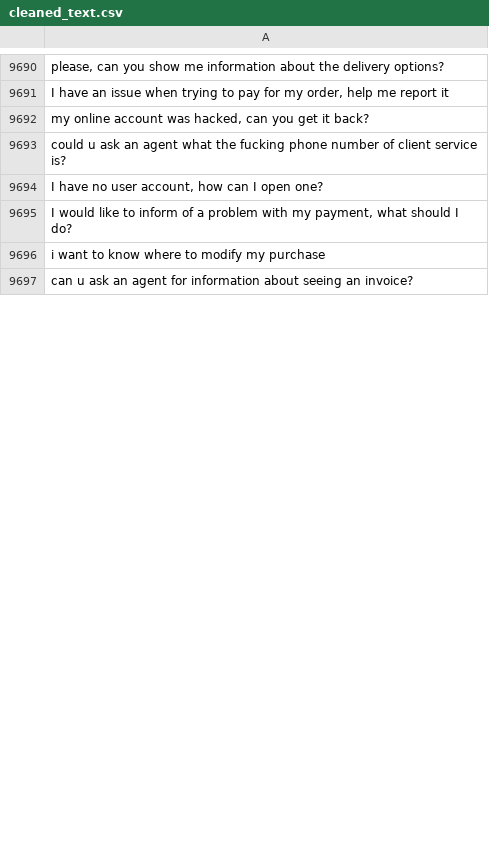
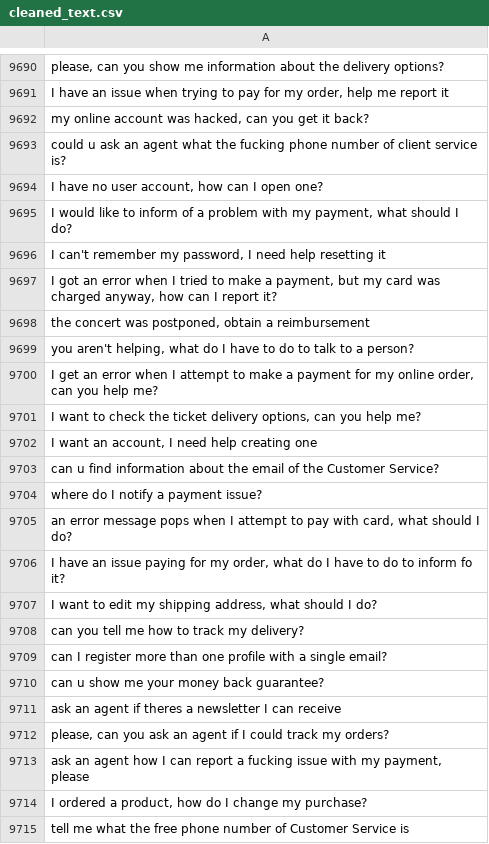
Before and after one commit to MuhammadHabibna/faq-topic-radar, a CSV file: preprocessing/faq_dataset_preprocessing/cleaned_text.csv, drawn as a sheet; only a part is shown, gaps mark what is left out; the shorter side is filled out with more unchanged rows; the diff covers the shown part only.

```diff
--- a/preprocessing/faq_dataset_preprocessing/cleaned_text.csv
+++ b/preprocessing/faq_dataset_preprocessing/cleaned_text.csv
@@ -9695 +9695,21 @@ could u ask an agent what the fucking phone number of client service is?
 "I would like to inform of a problem with my payment, what should I do?"
+"I can't remember my password, I need help resetting it"
+"I got an error when I tried to make a payment, but my card was charged anyway, how can I report it?"
+"the concert was postponed, obtain a reimbursement"
+"you aren't helping, what do I have to do to talk to a person?"
+"I get an error when I attempt to make a payment for my online order, can you help me?"
+"I want to check the ticket delivery options, can you help me?"
+"I want an account, I need help creating one"
+can u find information about the email of the Customer Service?
+where do I notify a payment issue?
+"an error message pops when I attempt to pay with card, what should I do?"
+"I have an issue paying for my order, what do I have to do to inform fo it?"
+"I want to edit my shipping address, what should I do?"
+can you tell me how to track my delivery?
+can I register more than one profile with a single email?
+can u show me your money back guarantee?
+ask an agent if theres a newsletter I can receive
+"please, can you ask an agent if I could track my orders?"
+"ask an agent how I can report a fucking issue with my payment, please"
+"I ordered a product, how do I change my purchase?"
+tell me what the free phone number of Customer Service is
```
Also changed, not shown: 77 added rows and 6 removed rows elsewhere in this file, 1 other file.
